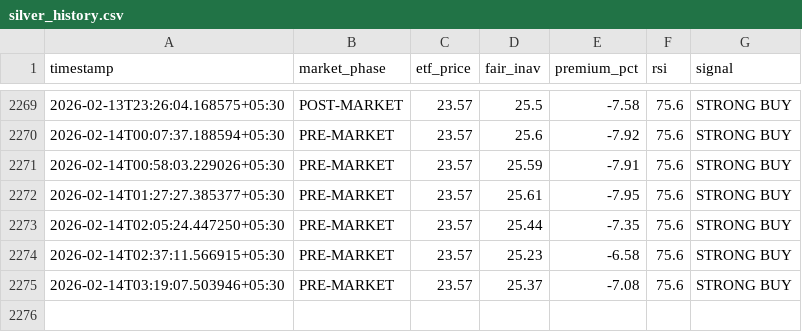
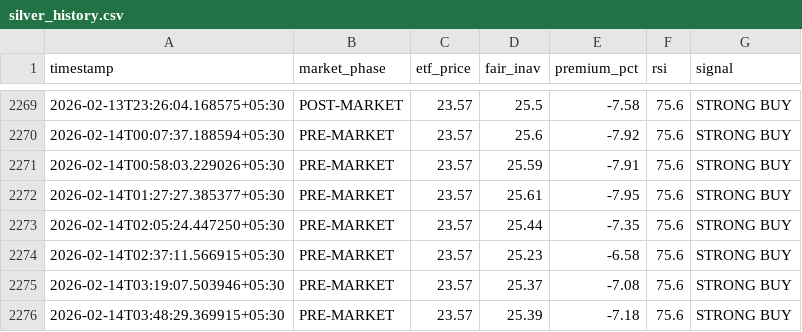
Before and after one commit to tester2021test/silver-tracker, a CSV file: silver_history.csv, drawn as a sheet; only a part is shown, gaps mark what is left out; the diff names each change by its address in the sheet, - before the commit and + after, or states it on an @@ line.

```diff
--- a/silver_history.csv
+++ b/silver_history.csv
+row 2276: 2026-02-14T03:48:29.369915+05:30 | PRE-MARKET | 23.57 | 25.39 | -7.18 | 75.6 | STRONG BUY
```
